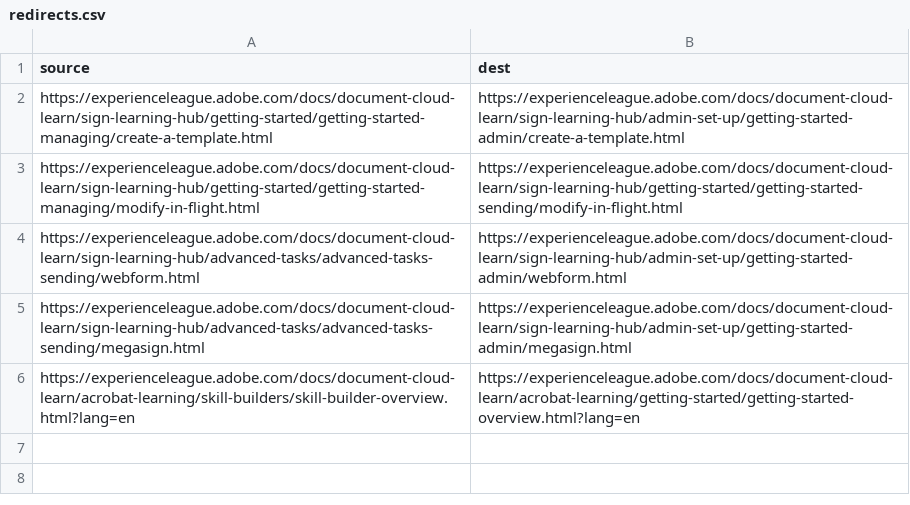
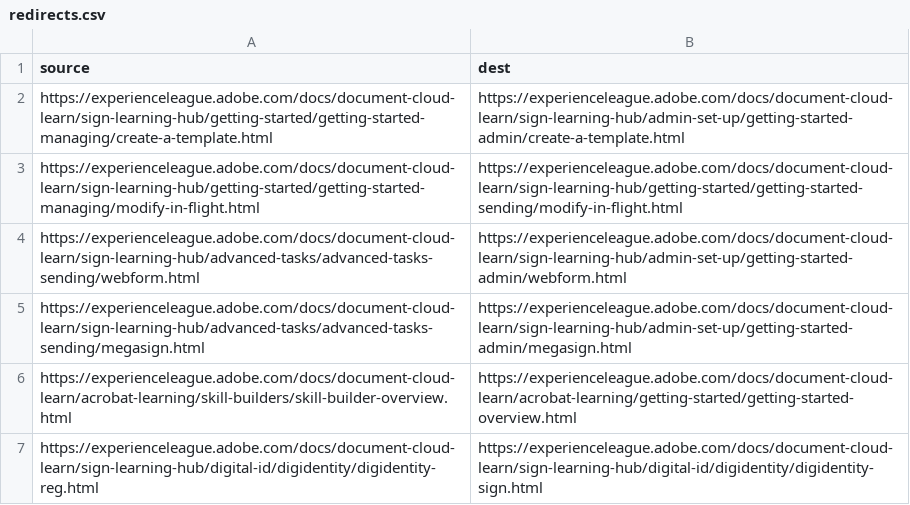
Before and after one commit to AdobeDocs/document-cloud-learn.sv-SE, a CSV file: redirects.csv, drawn as a sheet.

Commit message:
Sync non localizable files for core commit c0c22a45517671768ccdbe6fd75144eac8d85897

```diff
--- a/redirects.csv
+++ b/redirects.csv
@@ -5,2 +5,3 @@ https://experienceleague.adobe.com/docs/document-cloud-learn/sign-learning-hub/a
 https://experienceleague.adobe.com/docs/document-cloud-learn/sign-learning-hub/advanced-tasks/advanced-tasks-sending/megasign.html,https://experienceleague.adobe.com/docs/document-cloud-learn/sign-learning-hub/admin-set-up/getting-started-admin/megasign.html
-https://experienceleague.adobe.com/docs/document-cloud-learn/acrobat-learning/skill-builders/skill-builder-overview.html?lang=en, https://experienceleague.adobe.com/docs/document-cloud-learn/acrobat-learning/getting-started/getting-started-overview.html?lang=en
+https://experienceleague.adobe.com/docs/document-cloud-learn/acrobat-learning/skill-builders/skill-builder-overview.html, https://experienceleague.adobe.com/docs/document-cloud-learn/acrobat-learning/getting-started/getting-started-overview.html
+https://experienceleague.adobe.com/docs/document-cloud-learn/sign-learning-hub/digital-id/digidentity/digidentity-reg.html, https://experienceleague.adobe.com/docs/document-cloud-learn/sign-learning-hub/digital-id/digidentity/digidentity-sign.html
```
